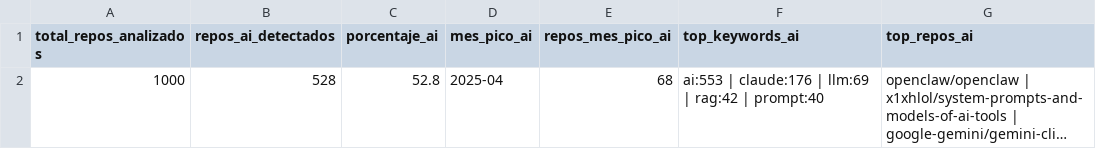
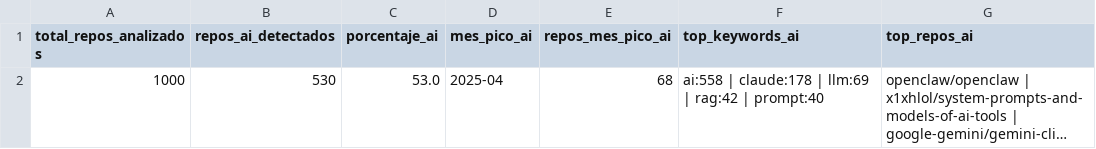
Before and after one commit to Sam-24-dev/Technology-trend-analysis-platform, a CSV file: datos/github_ai_repos_insights.csv, drawn as a sheet; long unchanged cells end in …; the diff names each change by its address in the sheet, - before the commit and + after, or states it on an @@ line.

```diff
--- a/datos/github_ai_repos_insights.csv
+++ b/datos/github_ai_repos_insights.csv
-B2 (repos_ai_detectados): 528
+B2 (repos_ai_detectados): 530
-C2 (porcentaje_ai): 52.8
+C2 (porcentaje_ai): 53.0
-F2 (top_keywords_ai): ai:553 | claude:176 | llm:69…
+F2 (top_keywords_ai): ai:558 | claude:178 | llm:69…
```
Also changed, not shown: datos/github_correlacion.csv, datos/github_repos_2025.csv, 42 other files.
